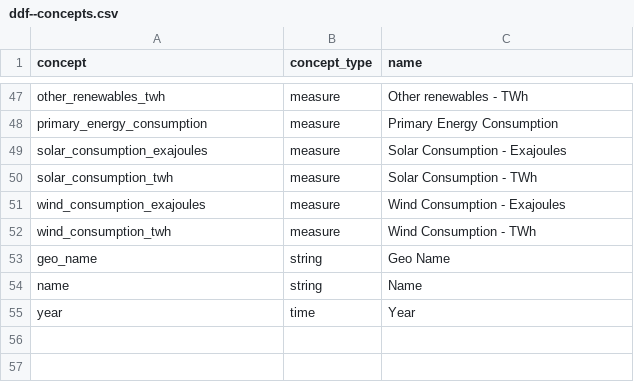
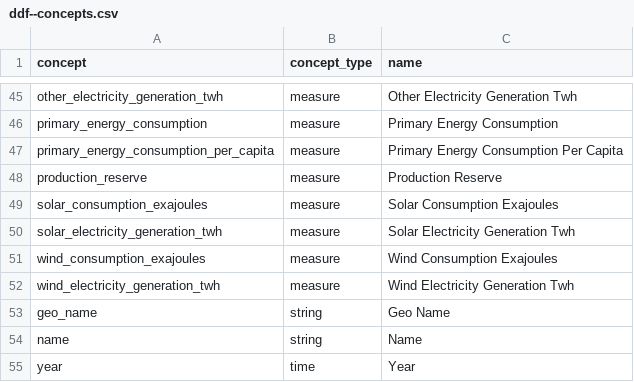
Before and after one commit to open-numbers/ddf--bp--energy, a CSV file: ddf--concepts.csv, drawn as a sheet; only a part is shown, gaps mark what is left out; removed rows and columns are numbered as before the commit, all else as after; the diff covers the shown part only; the diff names each change by its address in the sheet, - before the commit and + after, or states it on an @@ line.

Commit message:
generated a ddf-concepts.csv

```diff
--- a/ddf--concepts.csv
+++ b/ddf--concepts.csv
-A45 (concept): other_renewables_twh
+A45 (concept): other_electricity_generation_twh
-C45 (name): Other renewables - TWh
+C45 (name): Other Electricity Generation Twh
+row 47: primary_energy_consumption_per_capita | measure | Primary Energy Consumption Per Capita
+row 48: production_reserve | measure | Production Reserve
-C49 (name): Solar Consumption - Exajoules
+C49 (name): Solar Consumption Exajoules
-row 50: solar_consumption_twh | measure | Solar Consumption - TWh
+row 50: solar_electricity_generation_twh | measure | Solar Electricity Generation Twh
-C51 (name): Wind Consumption - Exajoules
+C51 (name): Wind Consumption Exajoules
-row 52: wind_consumption_twh | measure | Wind Consumption - TWh
+row 52: wind_electricity_generation_twh | measure | Wind Electricity Generation Twh
```
Also changed, not shown: 11 added rows, 13 removed rows and 41 edited cells elsewhere in this file, 1 other file.
